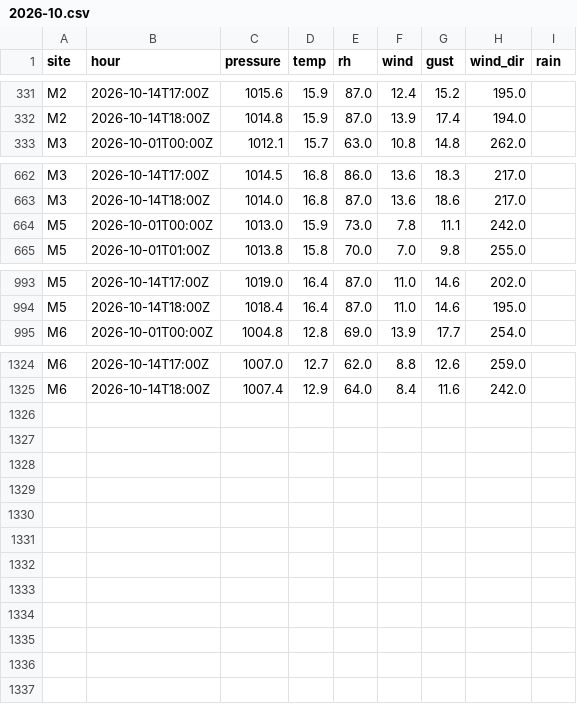
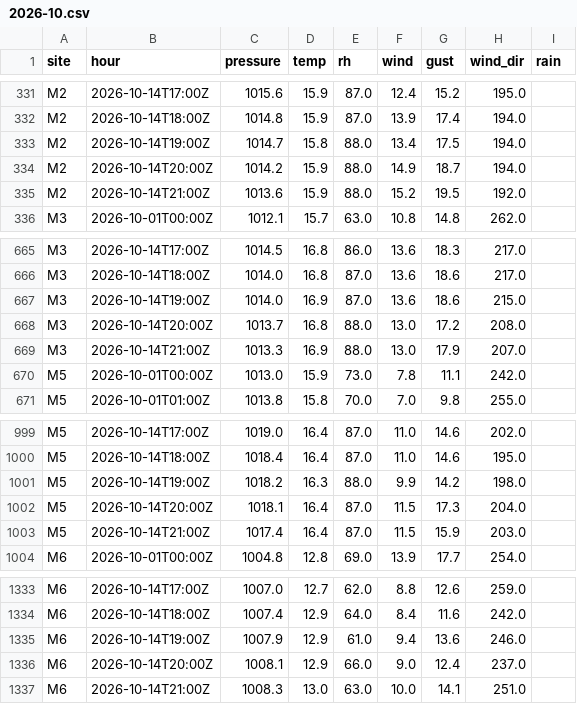
Before and after one commit to lgriffin/weatherlink_website, a CSV file: neighbours/iwbn/2026-10.csv, drawn as a sheet; only a part is shown, gaps mark what is left out; the diff names each change by its address in the sheet, - before the commit and + after, or states it on an @@ line.

```diff
--- a/neighbours/iwbn/2026-10.csv
+++ b/neighbours/iwbn/2026-10.csv
+row 333: M2 | 2026-10-14T19:00Z | 1014.7 | 15.8 | 88.0 | 13.4 | 17.5 | 194.0
+row 334: M2 | 2026-10-14T20:00Z | 1014.2 | 15.9 | 88.0 | 14.9 | 18.7 | 194.0
+row 335: M2 | 2026-10-14T21:00Z | 1013.6 | 15.9 | 88.0 | 15.2 | 19.5 | 192.0
+row 667: M3 | 2026-10-14T19:00Z | 1014.0 | 16.9 | 87.0 | 13.6 | 18.6 | 215.0
+row 668: M3 | 2026-10-14T20:00Z | 1013.7 | 16.8 | 88.0 | 13.0 | 17.2 | 208.0
+row 669: M3 | 2026-10-14T21:00Z | 1013.3 | 16.9 | 88.0 | 13.0 | 17.9 | 207.0
+row 1001: M5 | 2026-10-14T19:00Z | 1018.2 | 16.3 | 88.0 | 9.9 | 14.2 | 198.0
+row 1002: M5 | 2026-10-14T20:00Z | 1018.1 | 16.4 | 87.0 | 11.5 | 17.3 | 204.0
+row 1003: M5 | 2026-10-14T21:00Z | 1017.4 | 16.4 | 87.0 | 11.5 | 15.9 | 203.0
+row 1335: M6 | 2026-10-14T19:00Z | 1007.9 | 12.9 | 61.0 | 9.4 | 13.6 | 246.0
+row 1336: M6 | 2026-10-14T20:00Z | 1008.1 | 12.9 | 66.0 | 9.0 | 12.4 | 237.0
+row 1337: M6 | 2026-10-14T21:00Z | 1008.3 | 13.0 | 63.0 | 10.0 | 14.1 | 251.0
```
Also changed, not shown: neighbours/met-eireann/2026-10.csv, 1 other file.
